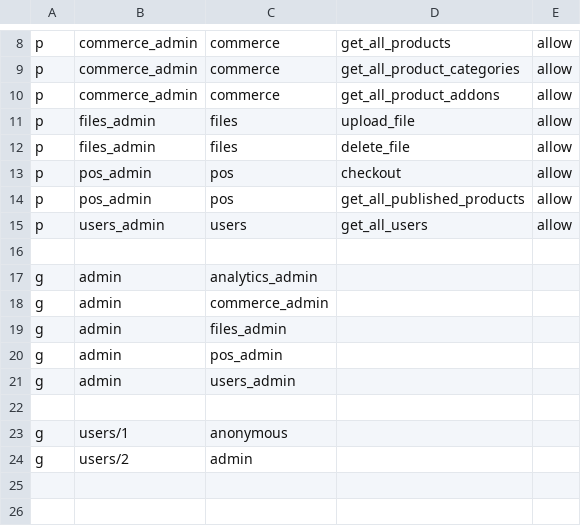
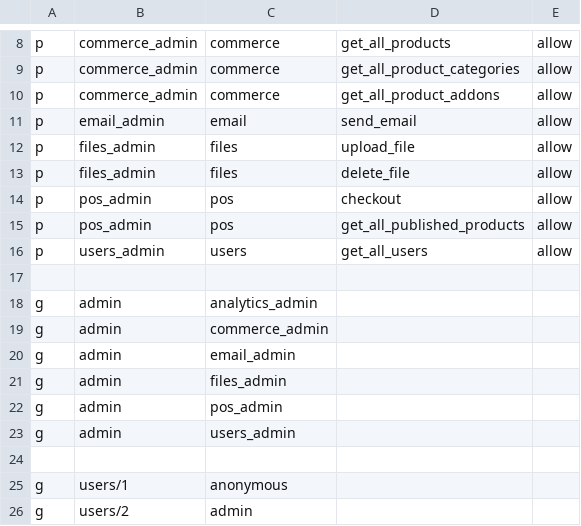
Before and after one commit to adeira/abacus, a CSV file: rbac_policy.csv, drawn as a sheet; only a part is shown, gaps mark what is left out.

Commit message:
Abacus: offload `email` module
Just a simple kick-off, nothing fancy here.

adeira-source-id: bd210fac8ada3d7110a707a6e06d993d803d3689

```diff
--- a/rbac_policy.csv
+++ b/rbac_policy.csv
@@ -10,2 +10,3 @@ p, commerce_admin, commerce, get_all_product_categories, allow
 p, commerce_admin, commerce, get_all_product_addons, allow
+p, email_admin, email, send_email, allow
 p, files_admin, files, upload_file, allow
@@ -18,2 +19,3 @@ g, admin, analytics_admin
 g, admin, commerce_admin
+g, admin, email_admin
 g, admin, files_admin
```
Also changed, not shown: 10 other files.
